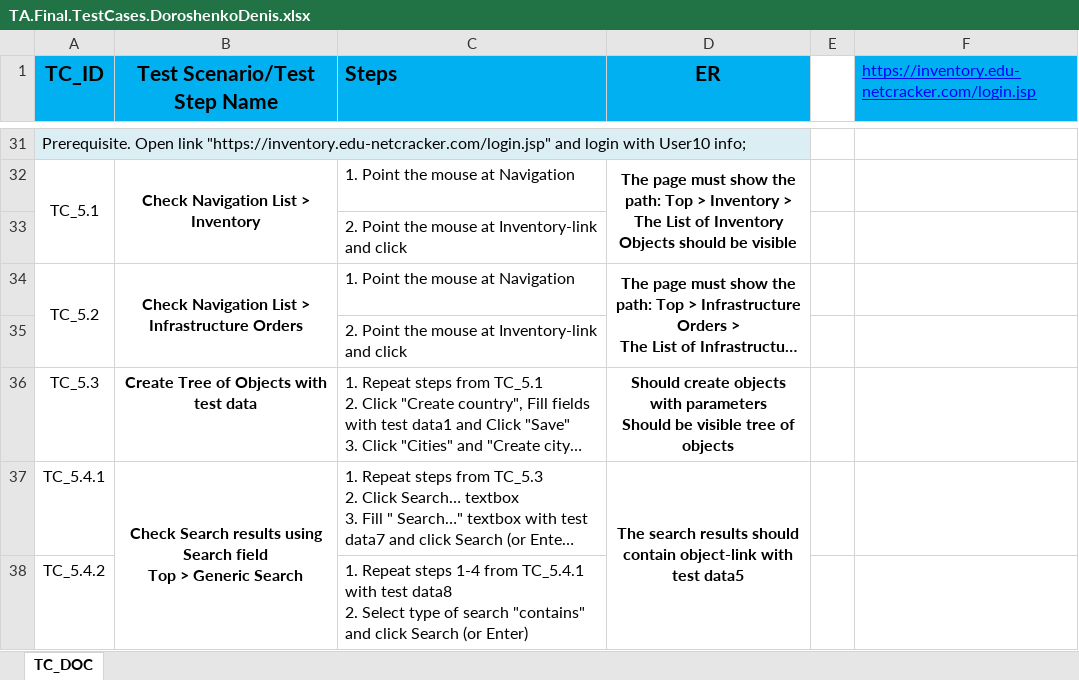
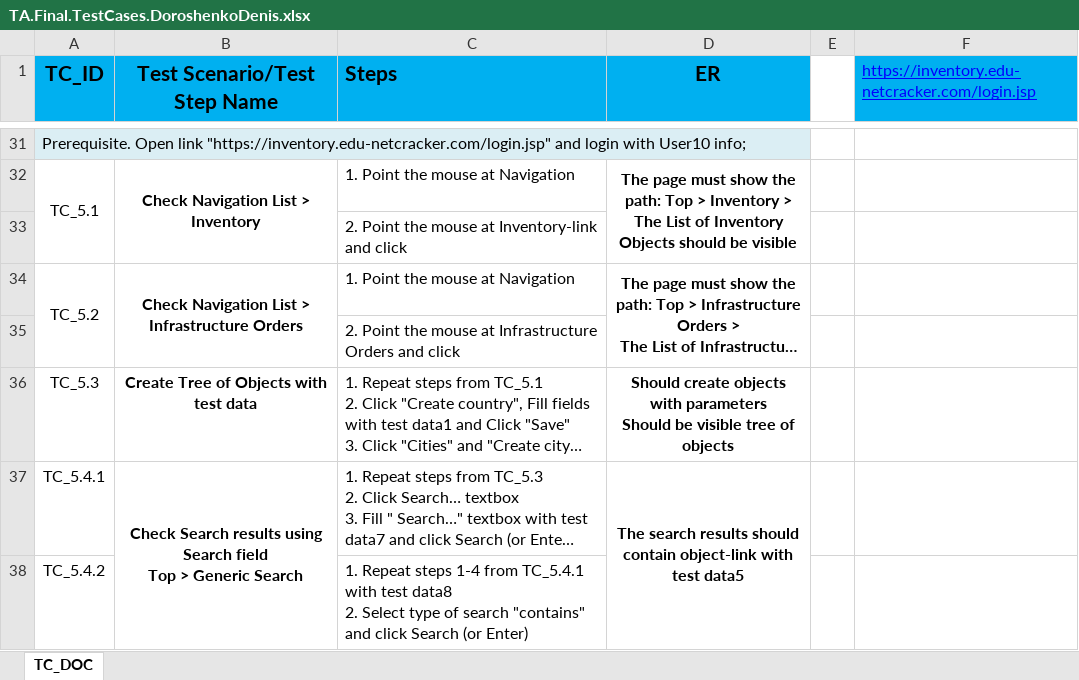
Before and after one commit to DoroshenkoDenis/ta.sm21.doroshenko.denis, an Excel workbook: doc/TA.Final.TestCases.DoroshenkoDenis.xlsx, sheet TC_DOC, drawn as a sheet; only a part is shown, gaps mark what is left out; long unchanged cells end in …; values as stored, in another font and other column widths than the file's, no borders; the diff names each change by its address in the sheet, - before the commit and + after, or states it on an @@ line.

```diff
--- a/doc/TA.Final.TestCases.DoroshenkoDenis.xlsx (sheet TC_DOC)
+++ b/doc/TA.Final.TestCases.DoroshenkoDenis.xlsx (sheet TC_DOC)
-C35 (Steps): …mouse at Inventory-link and click
+C35 (Steps): …mouse at Infrastructure Orders and click
```
Also changed, not shown: 5 other files.
